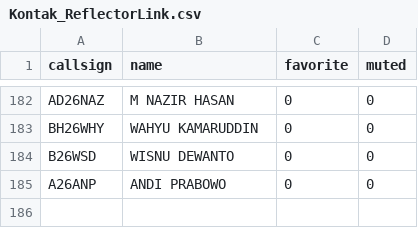
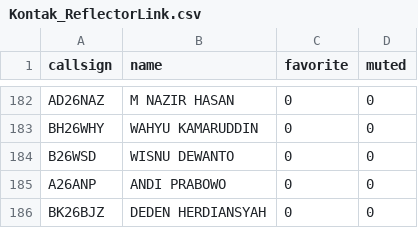
Before and after one commit to tombolptt/file_csv, a CSV file: Kontak_ReflectorLink.csv, drawn as a sheet; only a part is shown, gaps mark what is left out.

Commit message:
Update otomatis Kontak_ReflectorLink.csv via Apps Script

```diff
--- a/Kontak_ReflectorLink.csv
+++ b/Kontak_ReflectorLink.csv
@@ -185 +185,2 @@ B26WSD,WISNU DEWANTO,0,0
 A26ANP,ANDI PRABOWO,0,0
+BK26BJZ,DEDEN HERDIANSYAH,0,0
```
